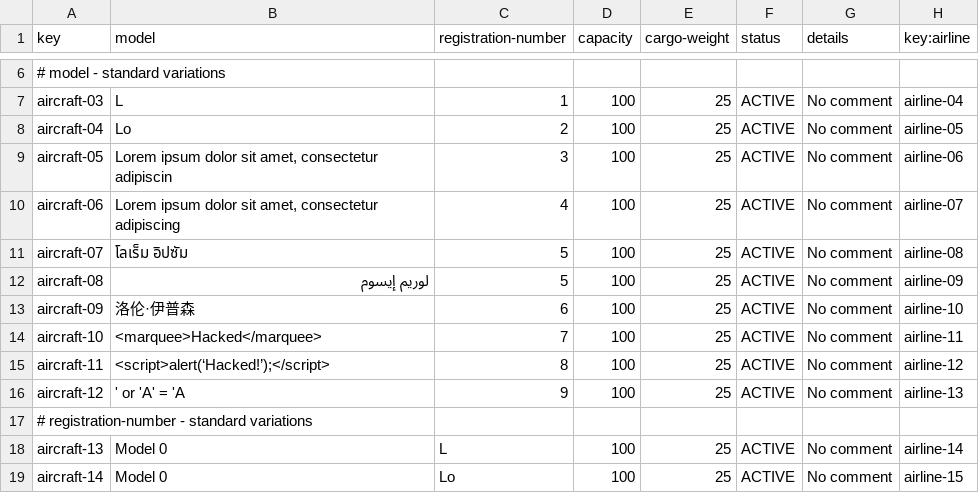
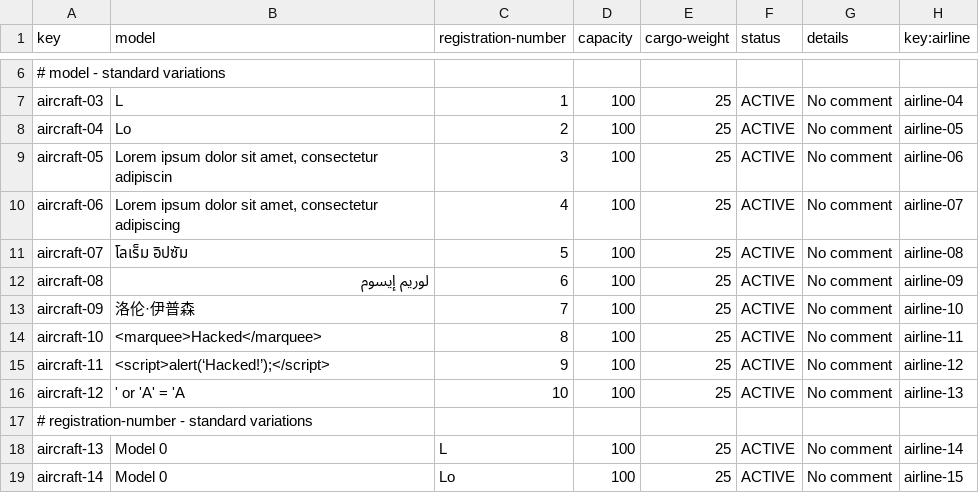
Before and after one commit to C1-058/Acme-ANS-D03, a CSV file: src/main/resources/WEB-INF/data/sample/aircraft.csv, drawn as a sheet; only a part is shown, gaps mark what is left out; the diff covers the shown part only.

```diff
--- a/src/main/resources/WEB-INF/data/sample/aircraft.csv
+++ b/src/main/resources/WEB-INF/data/sample/aircraft.csv
@@ -11,7 +11,7 @@ aircraft-06,"Lorem ipsum dolor sit amet, consectetur adipiscing",4,100,25,ACTIVE
 aircraft-07,โลเร็ม อิปซัม,5,100,25,ACTIVE,No comment,airline-08
-aircraft-08,لوريم إيسوم,5,100,25,ACTIVE,No comment,airline-09
-aircraft-09,洛伦·伊普森,6,100,25,ACTIVE,No comment,airline-10
-aircraft-10,<marquee>Hacked</marquee>,7,100,25,ACTIVE,No comment,airline-11
-aircraft-11,<script>alert(‘Hacked!’);</script>,8,100,25,ACTIVE,No comment,airline-12
-aircraft-12,' or 'A' = 'A,9,100,25,ACTIVE,No comment,airline-13
+aircraft-08,لوريم إيسوم,6,100,25,ACTIVE,No comment,airline-09
+aircraft-09,洛伦·伊普森,7,100,25,ACTIVE,No comment,airline-10
+aircraft-10,<marquee>Hacked</marquee>,8,100,25,ACTIVE,No comment,airline-11
+aircraft-11,<script>alert(‘Hacked!’);</script>,9,100,25,ACTIVE,No comment,airline-12
+aircraft-12,' or 'A' = 'A,10,100,25,ACTIVE,No comment,airline-13
 # registration-number - standard variations
```
Also changed, not shown: 25 edited cells elsewhere in this file.
